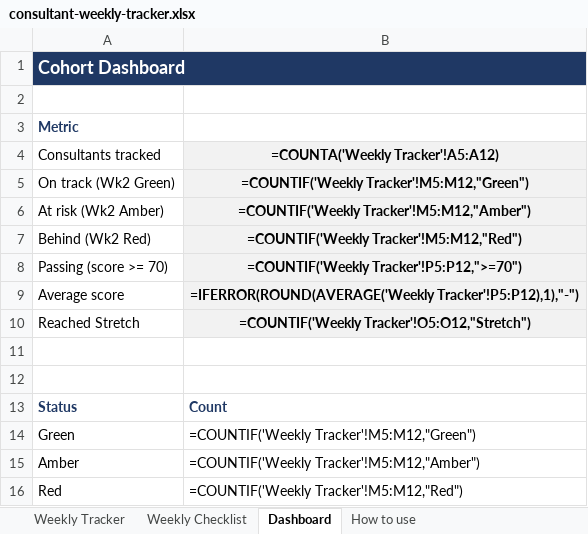
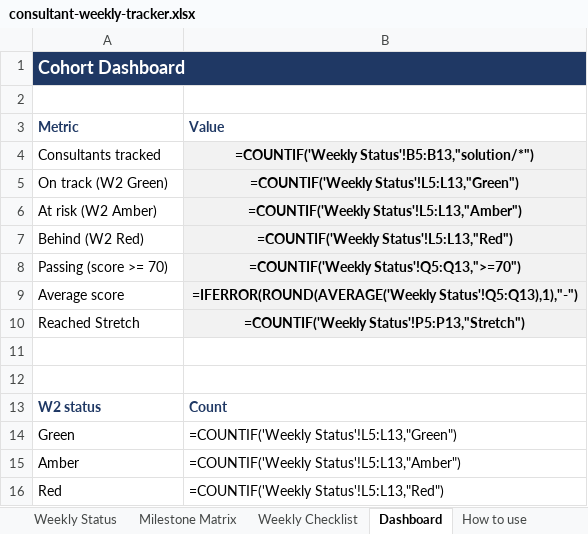
Before and after one commit to mahi80/trainingaelum29062026, an Excel workbook: consultant-weekly-tracker.xlsx, sheet Dashboard, drawn as a sheet; values as stored, in another font and other column widths than the file's, no borders; formulas without a stored value are shown as written; charts and pictures not drawn; the diff names each change by its address in the sheet, - before the commit and + after, or states it on an @@ line.

```diff
--- a/consultant-weekly-tracker.xlsx (sheet Dashboard)
+++ b/consultant-weekly-tracker.xlsx (sheet Dashboard)
-sheet tab: Weekly Tracker
+sheet tab: Weekly Status
+sheet tab: Milestone Matrix
-B3: (empty)
+B3: Value
-B4 (Value): =COUNTA('Weekly Tracker'!A5:A12)
+B4 (Value): =COUNTIF('Weekly Status'!B5:B13,"solution/*")
-A5 (Metric): On track (Wk2 Green)
+A5 (Metric): On track (W2 Green)
-B5 (Value): =COUNTIF('Weekly Tracker'!M5:M12,"Green")
+B5 (Value): =COUNTIF('Weekly Status'!L5:L13,"Green")
-A6 (Metric): At risk (Wk2 Amber)
+A6 (Metric): At risk (W2 Amber)
-B6 (Value): =COUNTIF('Weekly Tracker'!M5:M12,"Amber")
+B6 (Value): =COUNTIF('Weekly Status'!L5:L13,"Amber")
-A7 (Metric): Behind (Wk2 Red)
+A7 (Metric): Behind (W2 Red)
-B7 (Value): =COUNTIF('Weekly Tracker'!M5:M12,"Red")
+B7 (Value): =COUNTIF('Weekly Status'!L5:L13,"Red")
-B8 (Value): =COUNTIF('Weekly Tracker'!P5:P12,">=70")
+B8 (Value): =COUNTIF('Weekly Status'!Q5:Q13,">=70")
-B9 (Value): =IFERROR(ROUND(AVERAGE('Weekly Tracker'!P5:P12),1),"-")
+B9 (Value): =IFERROR(ROUND(AVERAGE('Weekly Status'!Q5:Q13),1),"-")
-B10 (Value): =COUNTIF('Weekly Tracker'!O5:O12,"Stretch")
+B10 (Value): =COUNTIF('Weekly Status'!P5:P13,"Stretch")
-A13 (Metric): Status
+A13 (Metric): W2 status
-B14 (Value): =COUNTIF('Weekly Tracker'!M5:M12,"Green")
+B14 (Value): =COUNTIF('Weekly Status'!L5:L13,"Green")
-B15 (Value): =COUNTIF('Weekly Tracker'!M5:M12,"Amber")
+B15 (Value): =COUNTIF('Weekly Status'!L5:L13,"Amber")
-B16 (Value): =COUNTIF('Weekly Tracker'!M5:M12,"Red")
+B16 (Value): =COUNTIF('Weekly Status'!L5:L13,"Red")
```
Also changed, not shown: sheet Weekly Status, sheet How to use, sheet Weekly Checklist, 1 other file.
